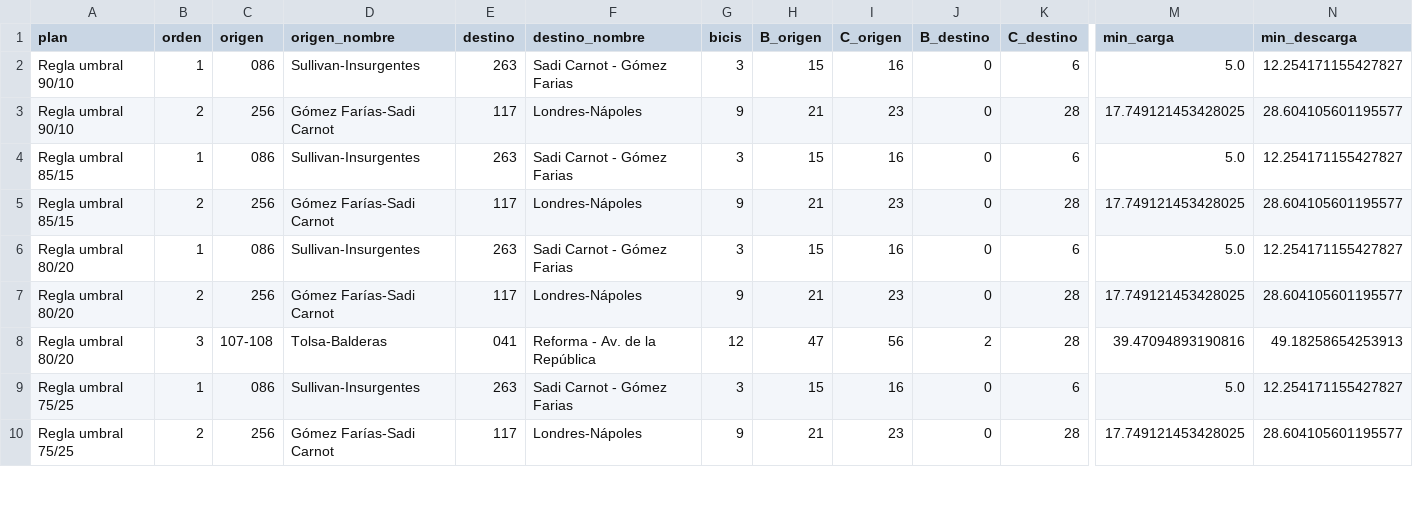
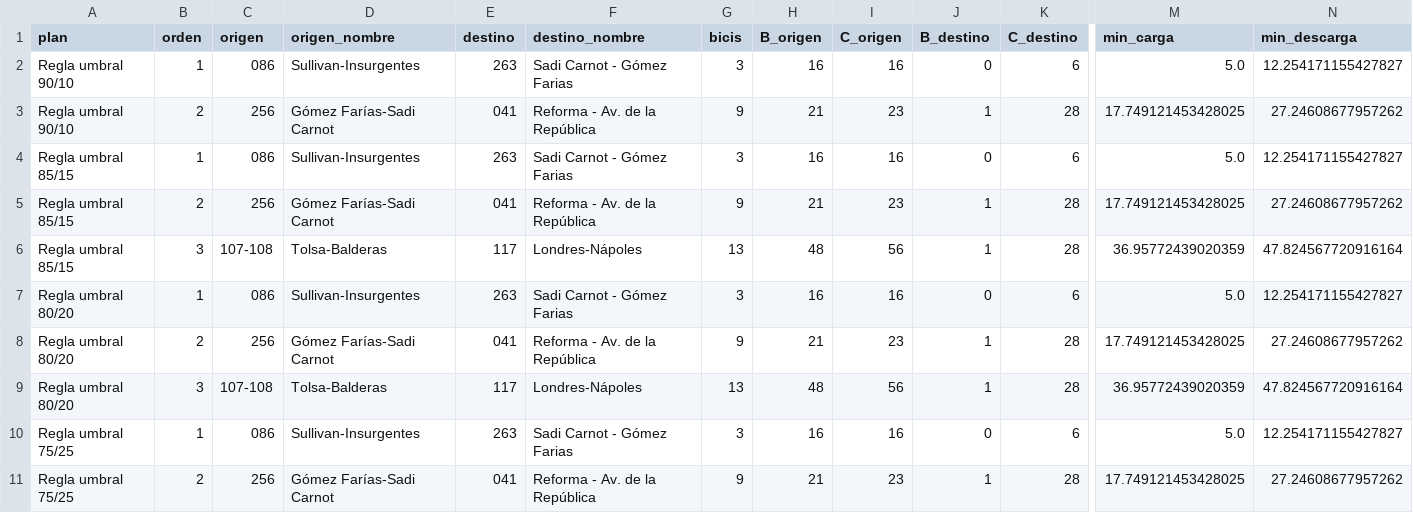
Before and after one commit to ignaburger68-hub/ecobici-gemelo, a CSV file: gemelo_vivo/ultimo/plan_traslados.csv, drawn as a sheet; only a part is shown, gaps mark what is left out; addresses are those after the commit; rows hold the shown columns only; the diff covers the shown part only; the diff names each change by its address in the sheet, - before the commit and + after, or states it on an @@ line.

```diff
--- a/gemelo_vivo/ultimo/plan_traslados.csv
+++ b/gemelo_vivo/ultimo/plan_traslados.csv
-H2 (B_origen): 15
+H2 (B_origen): 16
-E3 (destino): 117
+E3 (destino): 041
-F3 (destino_nombre): Londres-Nápoles
+F3 (destino_nombre): Reforma - Av. de la República
-J3 (B_destino): 0
+J3 (B_destino): 1
-N3 (min_descarga): 28.604105601195577
+N3 (min_descarga): 27.24608677957262
-H4 (B_origen): 15
+H4 (B_origen): 16
-E5 (destino): 117
+E5 (destino): 041
-F5 (destino_nombre): Londres-Nápoles
+F5 (destino_nombre): Reforma - Av. de la República
-J5 (B_destino): 0
+J5 (B_destino): 1
-N5 (min_descarga): 28.604105601195577
+N5 (min_descarga): 27.24608677957262
+row 6: Regla umbral 85/15 | 3 | 107-108 | Tolsa-Balderas | 117 | Londres-Nápoles | 13 | 48 | 56 | 1 | 28 | 36.95772439020359 | 47.824567720916164
-H7 (B_origen): 15
+H7 (B_origen): 16
-E8 (destino): 117
+E8 (destino): 041
-F8 (destino_nombre): Londres-Nápoles
+F8 (destino_nombre): Reforma - Av. de la República
-J8 (B_destino): 0
+J8 (B_destino): 1
-N8 (min_descarga): 28.604105601195577
+N8 (min_descarga): 27.24608677957262
-E9 (destino): 041
+E9 (destino): 117
-F9 (destino_nombre): Reforma - Av. de la República
+F9 (destino_nombre): Londres-Nápoles
-G9 (bicis): 12
+G9 (bicis): 13
-H9 (B_origen): 47
+H9 (B_origen): 48
-J9 (B_destino): 2
+J9 (B_destino): 1
-M9 (min_carga): 39.47094893190816
+M9 (min_carga): 36.95772439020359
-N9 (min_descarga): 49.18258654253913
+N9 (min_descarga): 47.824567720916164
-H10 (B_origen): 15
+H10 (B_origen): 16
-E11 (destino): 117
+E11 (destino): 041
-F11 (destino_nombre): Londres-Nápoles
+F11 (destino_nombre): Reforma - Av. de la República
-J11 (B_destino): 0
+J11 (B_destino): 1
-N11 (min_descarga): 28.604105601195577
+N11 (min_descarga): 27.24608677957262
```
Also changed, not shown: 29 edited cells elsewhere in this file, gemelo_vivo/evaluaciones.csv, gemelo_vivo/resumen_vivo.csv, 10 other files.
